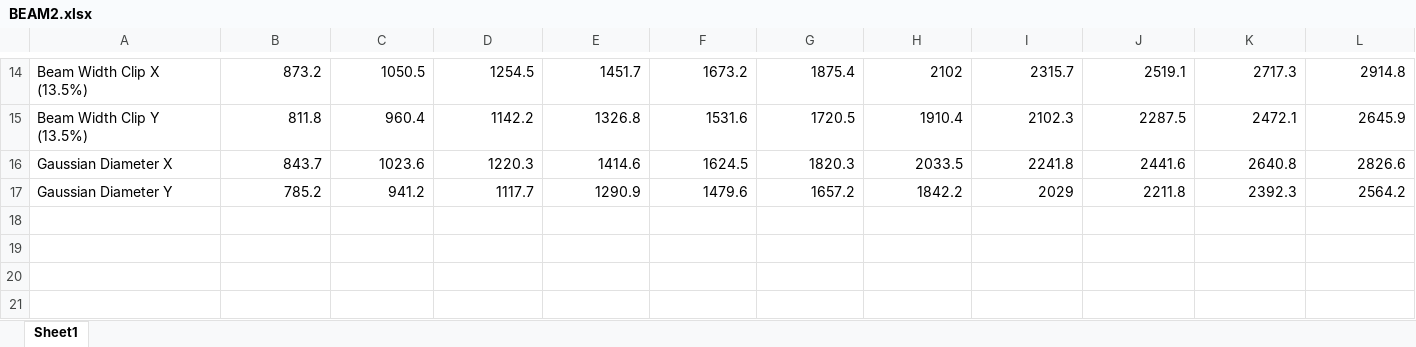
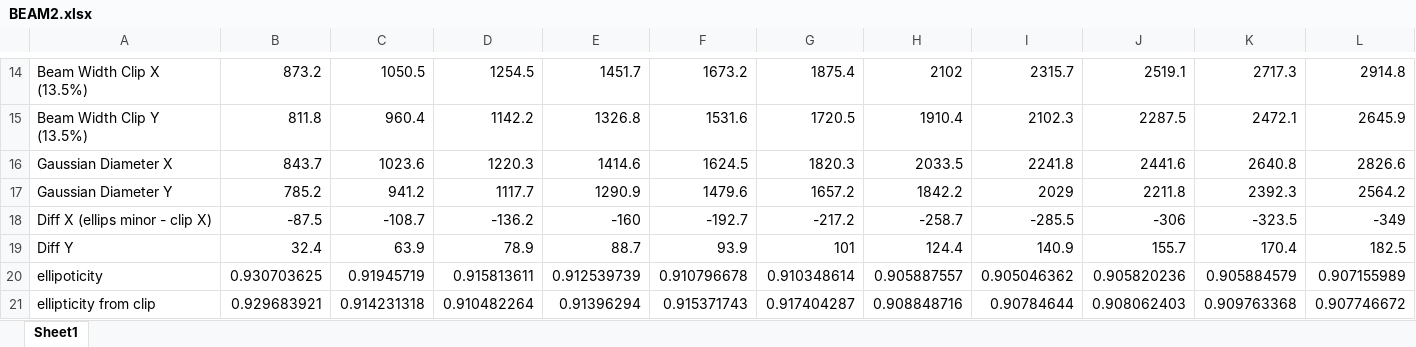
Before and after one commit to karinkruuse/VSC-random, an Excel workbook: BeamChar/BEAM2.xlsx, sheet Sheet1, drawn as a sheet; only a part is shown, gaps mark what is left out; values as stored, in another font and other column widths than the file's, no borders; rows hold the shown columns only; the diff names each change by its address in the sheet, - before the commit and + after, or states it on an @@ line.

Commit message:
Beam characterization kinda done

```diff
--- a/BeamChar/BEAM2.xlsx (sheet Sheet1)
+++ b/BeamChar/BEAM2.xlsx (sheet Sheet1)
+row 18: Diff X (ellips minor - clip X) | -87.5 | -108.7 | -136.2 | -160 | -192.7 | -217.2 | -258.7 | -285.5 | -306 | -323.5 | -349
+row 19: Diff Y | 32.4 | 63.9 | 78.9 | 88.7 | 93.9 | 101 | 124.4 | 140.9 | 155.7 | 170.4 | 182.5
+row 20: ellipoticity | 0.930703625 | 0.91945719 | 0.915813611 | 0.912539739 | 0.910796678 | 0.910348614 | 0.905887557 | 0.905046362 | 0.905820236 | 0.905884579 | 0.907155989
+row 21: ellipticity from clip | 0.929683921 | 0.914231318 | 0.910482264 | 0.91396294 | 0.915371743 | 0.917404287 | 0.908848716 | 0.90784644 | 0.908062403 | 0.909763368 | 0.907746672
```
Also changed, not shown: 7 other files.
